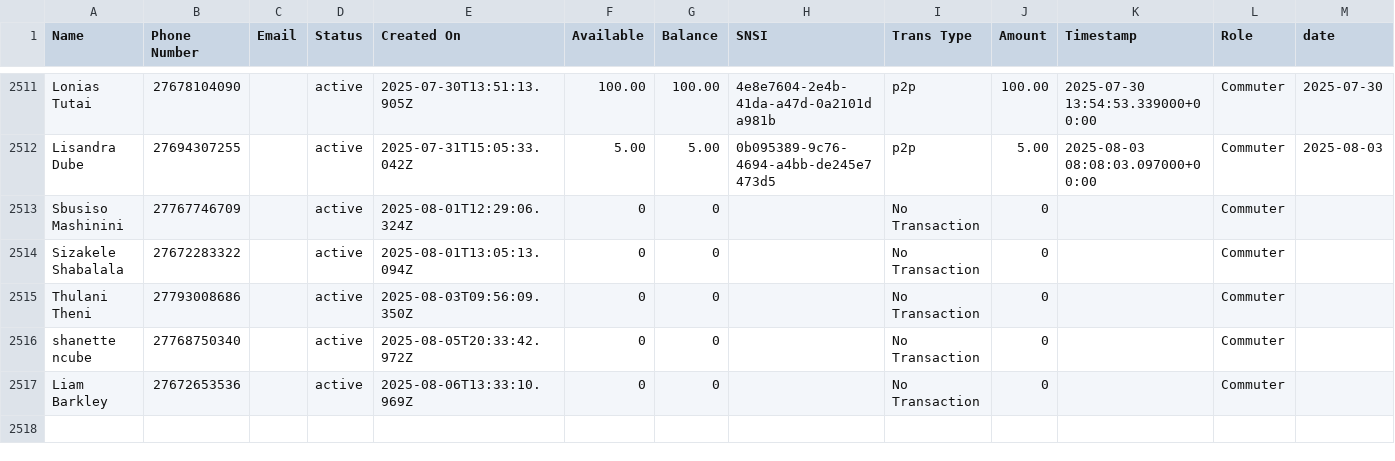
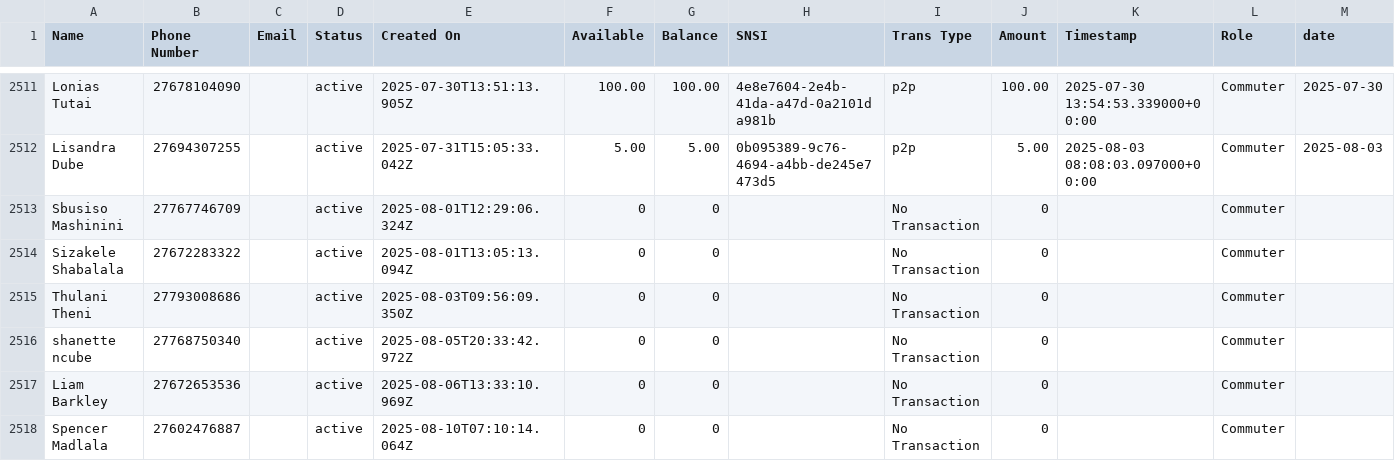
Before and after one commit to Kamal-Moha/WiTaxi-Pay-Analytics-Bhadala, a CSV file: Data/data.csv, drawn as a sheet; only a part is shown, gaps mark what is left out; rows hold the shown columns only; the diff names each change by its address in the sheet, - before the commit and + after, or states it on an @@ line.

```diff
--- a/Data/data.csv
+++ b/Data/data.csv
+row 2518: Spencer Madlala | 27602476887 |  | active | 2025-08-10T07:10:14.064Z | 0 | 0 |  | No Transaction | 0 |  | Commuter
```
